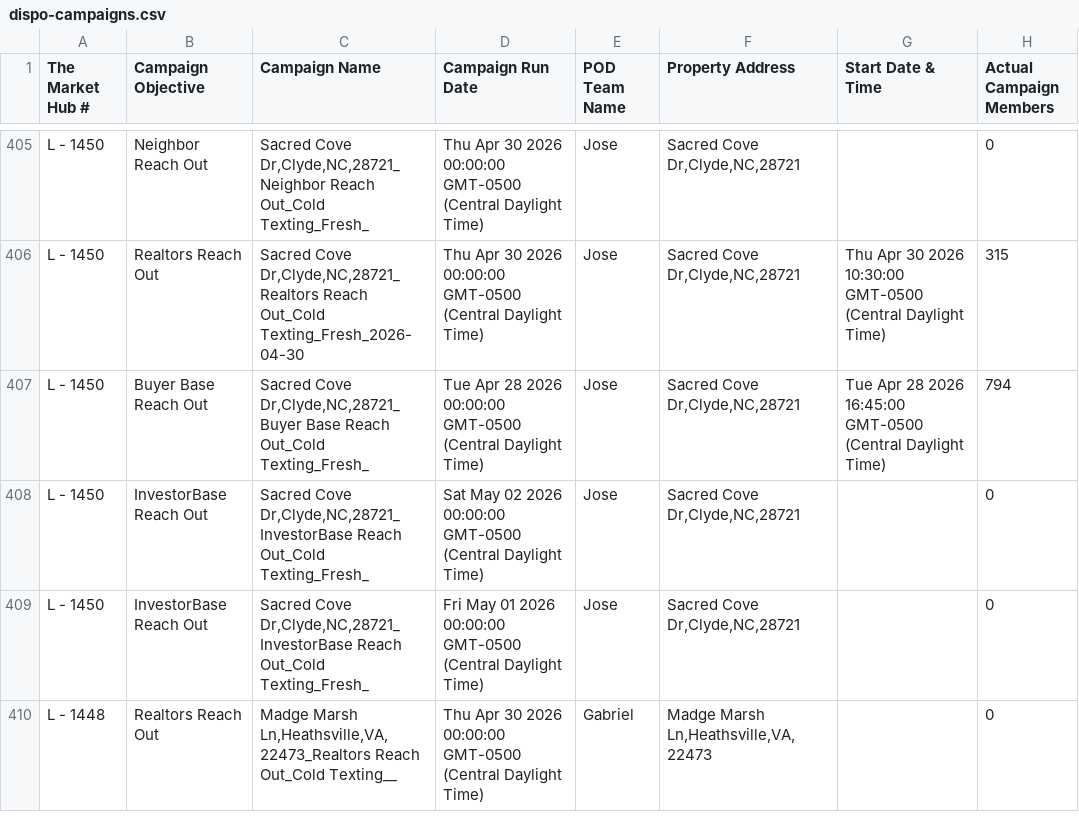
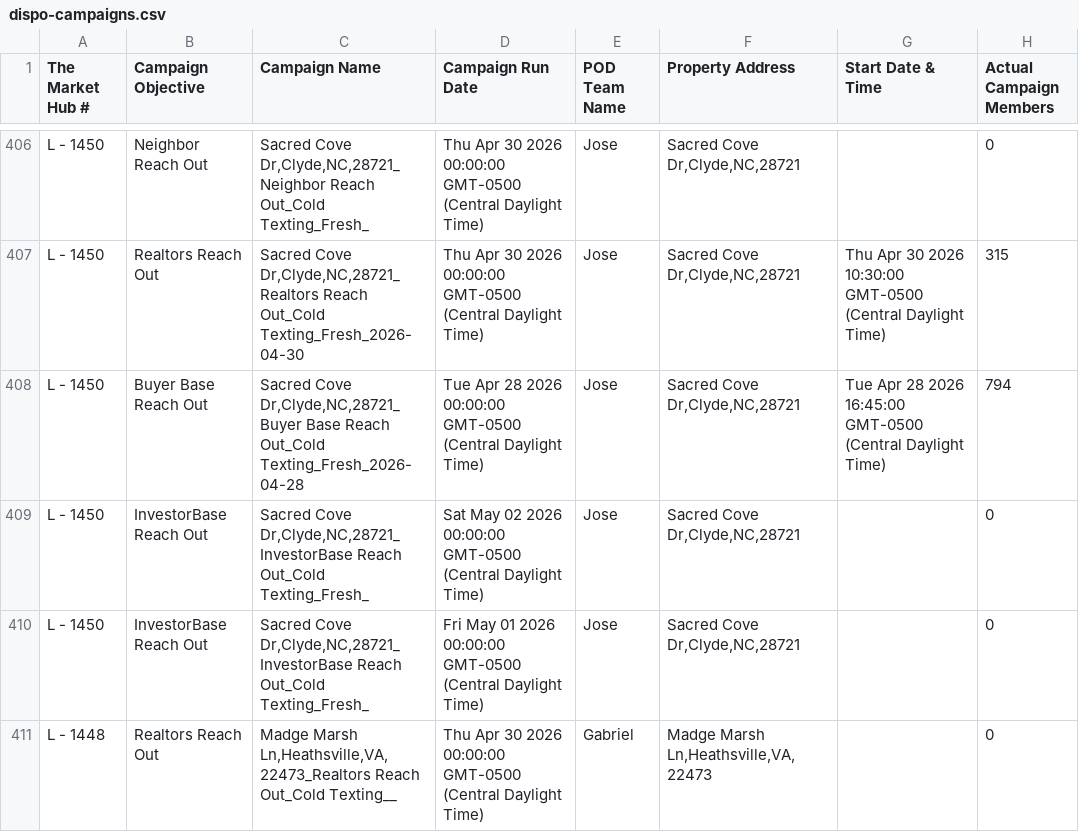
Before and after one commit to ArtOaing/Property-Card-Reports, a CSV file: data/dispo-campaigns.csv, drawn as a sheet; only a part is shown, gaps mark what is left out; the diff covers the shown part only.

Commit message:
Update dispo-campaigns.csv from Google Sheets

```diff
--- a/data/dispo-campaigns.csv
+++ b/data/dispo-campaigns.csv
@@ -406,3 +407,3 @@ L - 1450,Neighbor Reach Out,"Sacred Cove Dr,Clyde,NC,28721_Neighbor Reach Out_Co
 L - 1450,Realtors Reach Out,"Sacred Cove Dr,Clyde,NC,28721_Realtors Reach Out_Cold Texting_Fresh_2026-04-30",Thu Apr 30 2026 00:00:00 GMT-0500 (Central Daylight Time),Jose,"Sacred Cove Dr,Clyde,NC,28721",Thu Apr 30 2026 10:30:00 GMT-0500 (Central Daylight Time),315
-L - 1450,Buyer Base Reach Out,"Sacred Cove Dr,Clyde,NC,28721_Buyer Base Reach Out_Cold Texting_Fresh_",Tue Apr 28 2026 00:00:00 GMT-0500 (Central Daylight Time),Jose,"Sacred Cove Dr,Clyde,NC,28721",Tue Apr 28 2026 16:45:00 GMT-0500 (Central Daylight Time),794
+L - 1450,Buyer Base Reach Out,"Sacred Cove Dr,Clyde,NC,28721_Buyer Base Reach Out_Cold Texting_Fresh_2026-04-28",Tue Apr 28 2026 00:00:00 GMT-0500 (Central Daylight Time),Jose,"Sacred Cove Dr,Clyde,NC,28721",Tue Apr 28 2026 16:45:00 GMT-0500 (Central Daylight Time),794
 L - 1450,InvestorBase Reach Out,"Sacred Cove Dr,Clyde,NC,28721_InvestorBase Reach Out_Cold Texting_Fresh_",Sat May 02 2026 00:00:00 GMT-0500 (Central Daylight Time),Jose,"Sacred Cove Dr,Clyde,NC,28721",,0
```
Also changed, not shown: 1 added row and 11 edited cells elsewhere in this file.
